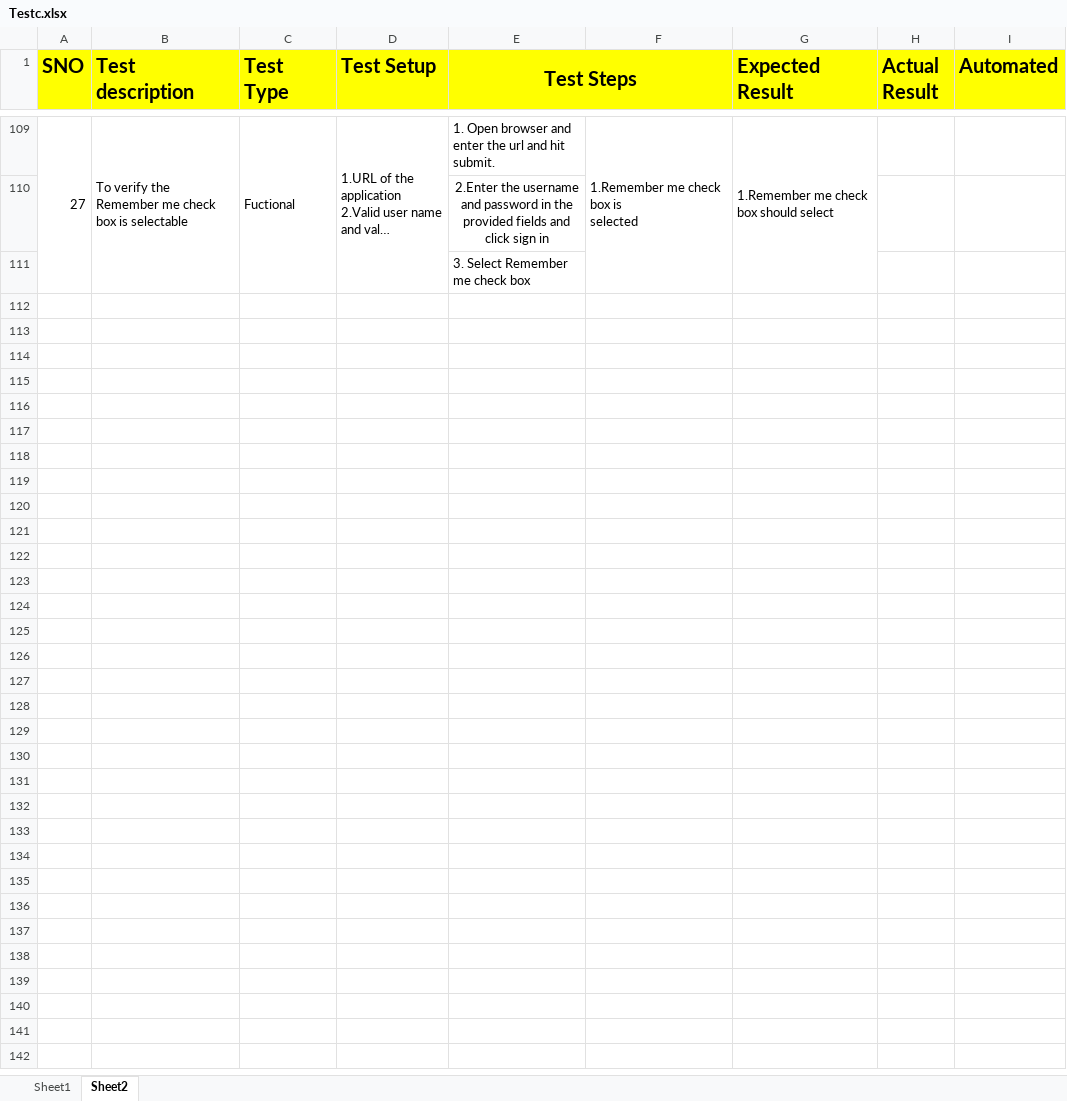
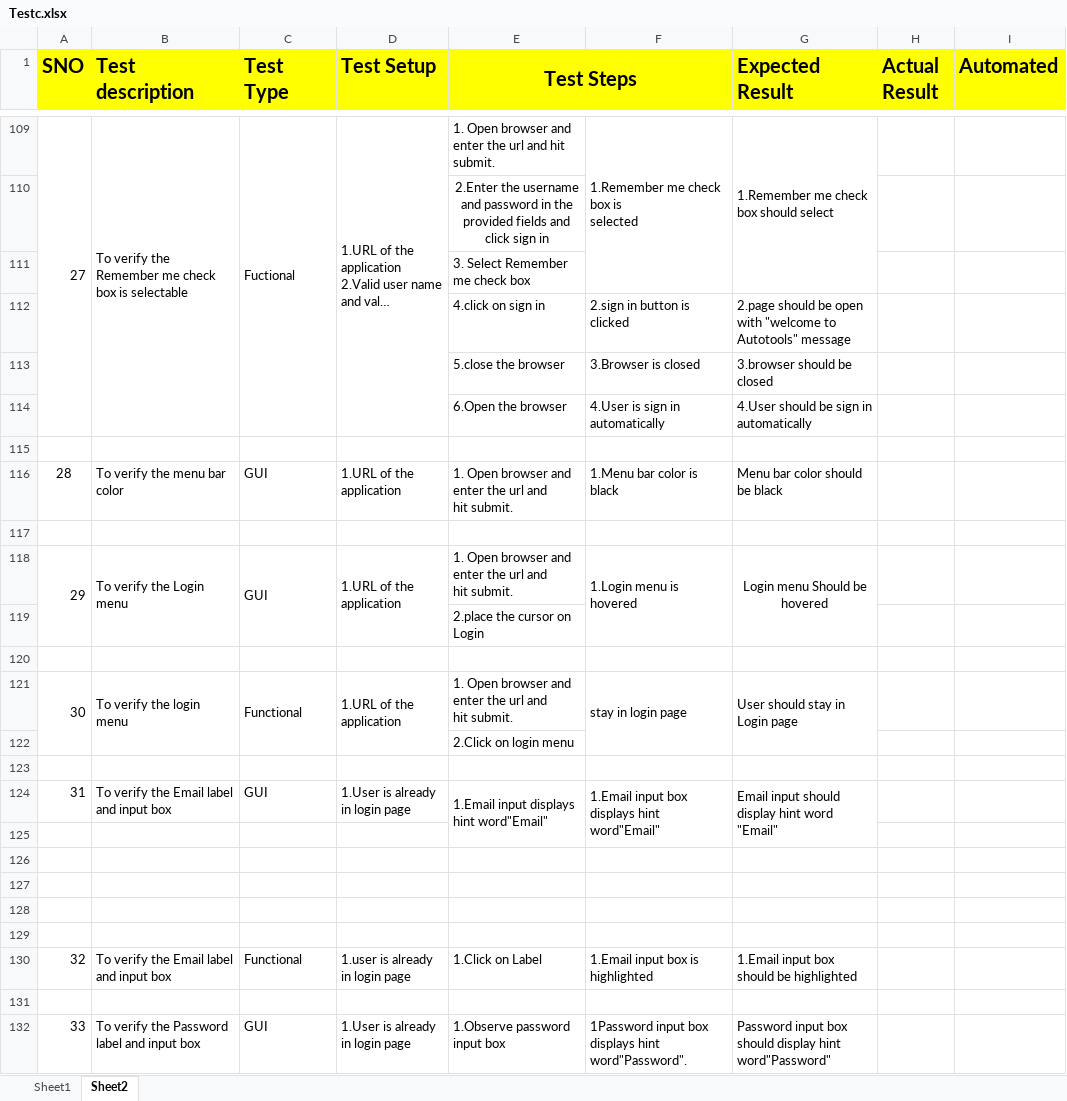
Before and after one commit to shalini-devireddy/TestCases, an Excel workbook: Testc.xlsx, sheet Sheet2, drawn as a sheet; only a part is shown, gaps mark what is left out; long unchanged cells end in …; values as stored, in another font and other column widths than the file's, no borders; ↵ is a line break in a cell; the diff names each change by its address in the sheet, - before the commit and + after, or states it on an @@ line.

Commit message:
New test cases added

```diff
--- a/Testc.xlsx (sheet Sheet2)
+++ b/Testc.xlsx (sheet Sheet2)
+row 112:  |  |  |  | 4.click on sign in | 2.sign in button is clicked | 2.page should be open with "welcome to Autotools" message
+row 113:  |  |  |  | 5.close the browser | 3.Browser is closed | 3.browser should be closed
+row 114:  |  |  |  | 6.Open the browser | 4.User is sign in automatically | 4.User should be sign in automatically
+row 115: (empty)
+row 116: 28 | To verify the menu bar color | GUI | 1.URL of the application | 1. Open browser and enter the url and ↵ hit submit. | 1.Menu bar color is black | Menu bar color should be black
+row 117: (empty)
+row 118: 29 | To verify the Login menu | GUI | 1.URL of the application | 1. Open browser and enter the url and ↵ hit submit. | 1.Login menu is hovered | Login menu Should be hovered
+row 119:  |  |  |  | 2.place the cursor on Login
+row 120: (empty)
+row 121: 30 | To verify the login menu | Functional | 1.URL of the application | 1. Open browser and enter the url and ↵ hit submit. | stay in login page | User should stay in Login page
+row 122:  |  |  |  | 2.Click on login menu
+row 123: (empty)
+row 124: 31 | To verify the Email label and input box | GUI | 1.User is already in login page | 1.Email input displays hint word"Email" | 1.Email input box displays hint ↵ word"Email" | Email input should display hint word ↵ "Email"
+row 125: (empty)
+row 126: (empty)
+row 127: (empty)
+row 128: (empty)
+row 129: (empty)
+row 130: 32 | To verify the Email label and input box | Functional | 1.user is already in login page | 1.Click on Label | 1.Email input box is highlighted | 1.Email input box should be highlighted
+row 131: (empty)
+row 132: 33 | To verify the Password label and input box | GUI | 1.User is already in login page | 1.Observe password input box | 1Password input box displays hint word"Password". | Password input box should display hint ↵ word"Password"
```
